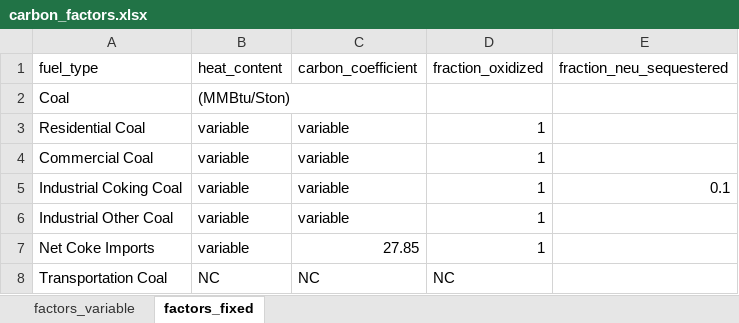
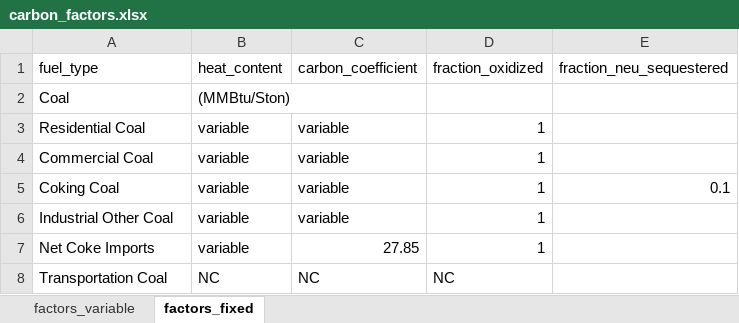
Before and after one commit to joewcorra/GHG-inventory-FFC, an Excel workbook: data/carbon_factors.xlsx, sheet factors_fixed, drawn as a sheet; only a part is shown; values as stored, in another font and other column widths than the file's, no borders; the diff names each change by its address in the sheet, - before the commit and + after, or states it on an @@ line.

```diff
--- a/data/carbon_factors.xlsx (sheet factors_fixed)
+++ b/data/carbon_factors.xlsx (sheet factors_fixed)
-A5 (fuel_type): Industrial Coking Coal
+A5 (fuel_type): Coking Coal
```
Also changed, not shown: sheet factors_variable, data_harmonization.xlsx, 6 other files.
